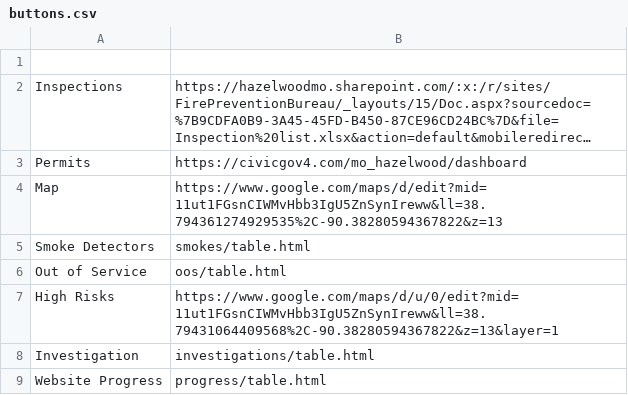
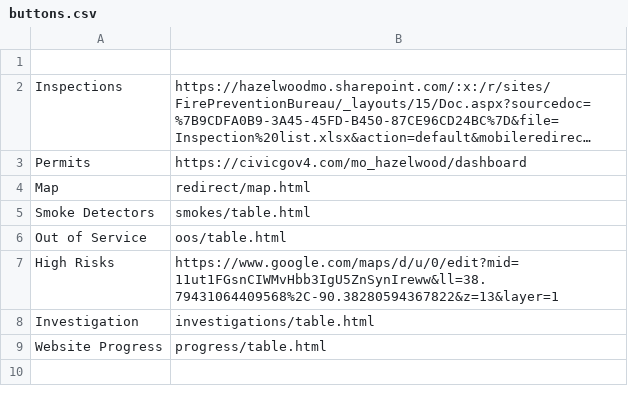
Before and after one commit to hazelwoodfiremarshal/dashboard, a CSV file: buttons.csv, drawn as a sheet; long unchanged cells end in …; the diff names each change by its address in the sheet, - before the commit and + after, or states it on an @@ line.

Commit message:
Change 'Map' link to redirect/map.html
Updated the 'Map' link to redirect to a new HTML page.

```diff
--- a/buttons.csv
+++ b/buttons.csv
-B4: https://www.google.com/maps/d/edit?mid=11ut1FGsnCIWMvHbb3IgU5ZnSynIreww&ll=38.794361274929535%2C-90.38280594367822&z=13
+B4: redirect/map.html
```
